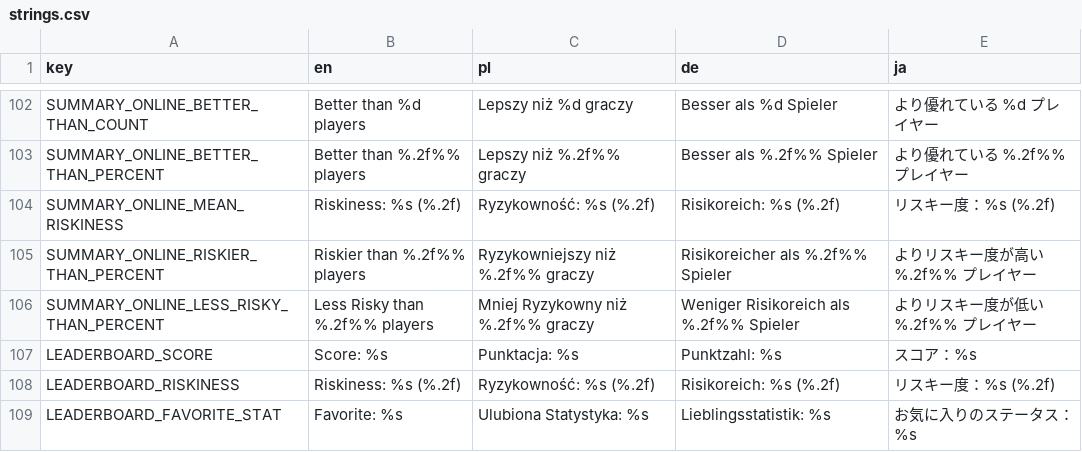
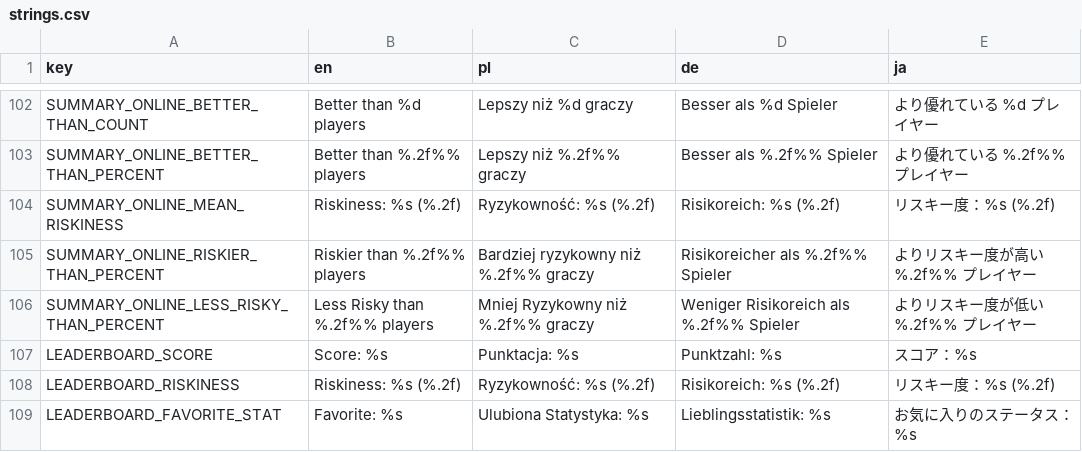
Before and after one commit to Zed-z/assess-survivors, a CSV file: strings.csv, drawn as a sheet; only a part is shown, gaps mark what is left out.

```diff
--- a/strings.csv
+++ b/strings.csv
@@ -104,3 +104,3 @@ SUMMARY_ONLINE_BETTER_THAN_PERCENT,Better than %.2f%% players,Lepszy niż %.2f%%
 SUMMARY_ONLINE_MEAN_RISKINESS,Riskiness: %s (%.2f),Ryzykowność: %s (%.2f),Risikoreich: %s (%.2f),リスキー度：%s (%.2f)
-SUMMARY_ONLINE_RISKIER_THAN_PERCENT,Riskier than %.2f%% players,Ryzykowniejszy niż %.2f%% graczy,Risikoreicher als %.2f%% Spieler,よりリスキー度が高い %.2f%% プレイヤー
+SUMMARY_ONLINE_RISKIER_THAN_PERCENT,Riskier than %.2f%% players,Bardziej ryzykowny niż %.2f%% graczy,Risikoreicher als %.2f%% Spieler,よりリスキー度が高い %.2f%% プレイヤー
 SUMMARY_ONLINE_LESS_RISKY_THAN_PERCENT,Less Risky than %.2f%% players,Mniej Ryzykowny niż %.2f%% graczy,Weniger Risikoreich als %.2f%% Spieler,よりリスキー度が低い %.2f%% プレイヤー
```
Also changed, not shown: 4 other files.
